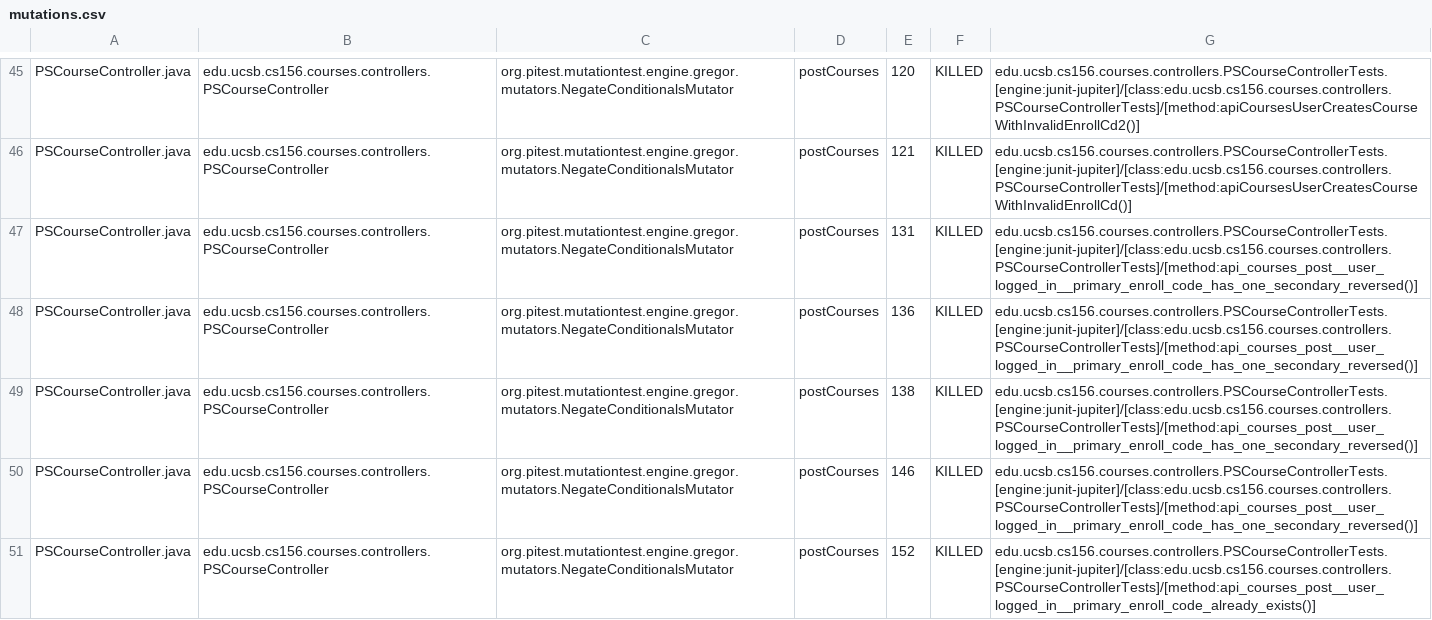
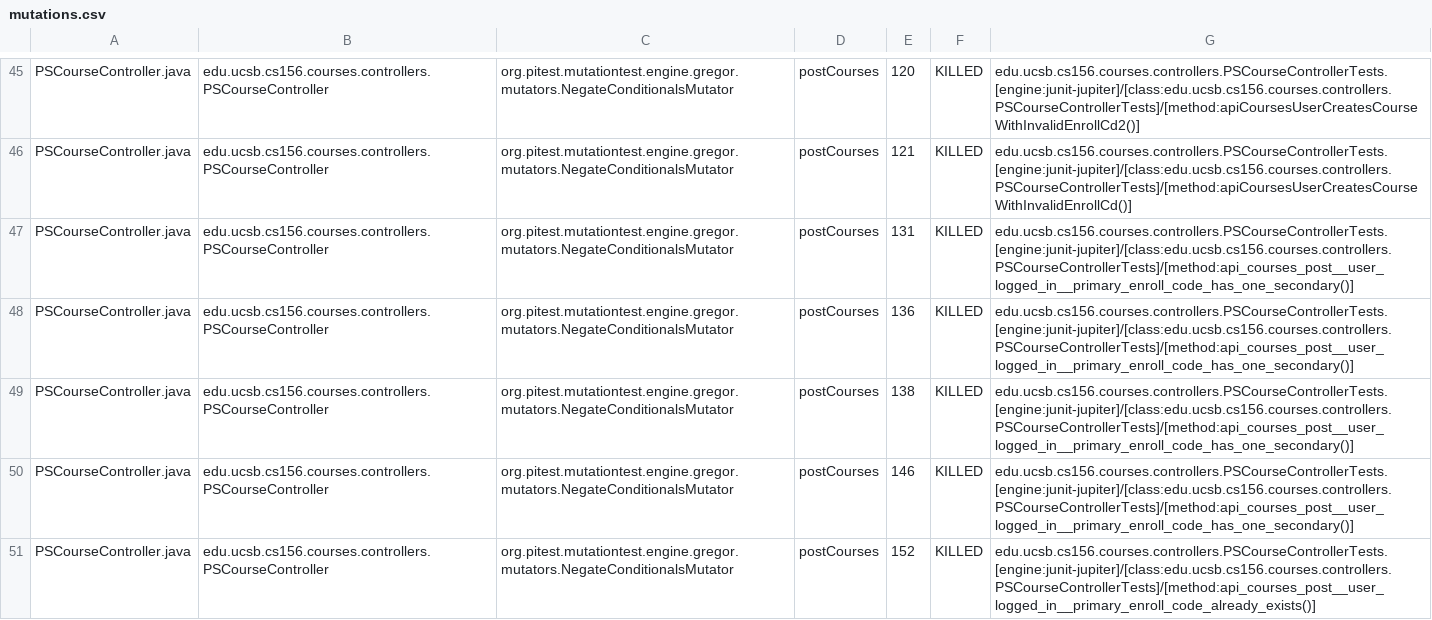
Before and after one commit to ucsb-cs156-s25/proj-courses-s25-05, a CSV file: prs/27/pitest/mutations.csv, drawn as a sheet; only a part is shown, gaps mark what is left out; the diff covers the shown part only.

Commit message:
Deploying to gh-pages from @ ucsb-cs156-s25/proj-courses-s25-05@929a14878ffa1b57fdc13535a15bd2a22b6fd1ca 🚀

```diff
--- a/prs/27/pitest/mutations.csv
+++ b/prs/27/pitest/mutations.csv
@@ -46,6 +46,6 @@ PSCourseController.java,edu.ucsb.cs156.courses.controllers.PSCourseController,or
 PSCourseController.java,edu.ucsb.cs156.courses.controllers.PSCourseController,org.pitest.mutationtest.engine.gregor.mutators.NegateConditionalsMutator,postCourses,121,KILLED,edu.ucsb.cs156.courses.controllers.PSCourseControllerTests.[engine:junit-jupiter]/[class:edu.ucsb.cs156.courses.controllers.PSCourseControllerTests]/[method:apiCoursesUserCreatesCourseWithInvalidEnrollCd()]
-PSCourseController.java,edu.ucsb.cs156.courses.controllers.PSCourseController,org.pitest.mutationtest.engine.gregor.mutators.NegateConditionalsMutator,postCourses,131,KILLED,edu.ucsb.cs156.courses.controllers.PSCourseControllerTests.[engine:junit-jupiter]/[class:edu.ucsb.cs156.courses.controllers.PSCourseControllerTests]/[method:api_courses_post__user_logged_in__primary_enroll_code_has_one_secondary_reversed()]
-PSCourseController.java,edu.ucsb.cs156.courses.controllers.PSCourseController,org.pitest.mutationtest.engine.gregor.mutators.NegateConditionalsMutator,postCourses,136,KILLED,edu.ucsb.cs156.courses.controllers.PSCourseControllerTests.[engine:junit-jupiter]/[class:edu.ucsb.cs156.courses.controllers.PSCourseControllerTests]/[method:api_courses_post__user_logged_in__primary_enroll_code_has_one_secondary_reversed()]
-PSCourseController.java,edu.ucsb.cs156.courses.controllers.PSCourseController,org.pitest.mutationtest.engine.gregor.mutators.NegateConditionalsMutator,postCourses,138,KILLED,edu.ucsb.cs156.courses.controllers.PSCourseControllerTests.[engine:junit-jupiter]/[class:edu.ucsb.cs156.courses.controllers.PSCourseControllerTests]/[method:api_courses_post__user_logged_in__primary_enroll_code_has_one_secondary_reversed()]
-PSCourseController.java,edu.ucsb.cs156.courses.controllers.PSCourseController,org.pitest.mutationtest.engine.gregor.mutators.NegateConditionalsMutator,postCourses,146,KILLED,edu.ucsb.cs156.courses.controllers.PSCourseControllerTests.[engine:junit-jupiter]/[class:edu.ucsb.cs156.courses.controllers.PSCourseControllerTests]/[method:api_courses_post__user_logged_in__primary_enroll_code_has_one_secondary_reversed()]
+PSCourseController.java,edu.ucsb.cs156.courses.controllers.PSCourseController,org.pitest.mutationtest.engine.gregor.mutators.NegateConditionalsMutator,postCourses,131,KILLED,edu.ucsb.cs156.courses.controllers.PSCourseControllerTests.[engine:junit-jupiter]/[class:edu.ucsb.cs156.courses.controllers.PSCourseControllerTests]/[method:api_courses_post__user_logged_in__primary_enroll_code_has_one_secondary()]
+PSCourseController.java,edu.ucsb.cs156.courses.controllers.PSCourseController,org.pitest.mutationtest.engine.gregor.mutators.NegateConditionalsMutator,postCourses,136,KILLED,edu.ucsb.cs156.courses.controllers.PSCourseControllerTests.[engine:junit-jupiter]/[class:edu.ucsb.cs156.courses.controllers.PSCourseControllerTests]/[method:api_courses_post__user_logged_in__primary_enroll_code_has_one_secondary()]
+PSCourseController.java,edu.ucsb.cs156.courses.controllers.PSCourseController,org.pitest.mutationtest.engine.gregor.mutators.NegateConditionalsMutator,postCourses,138,KILLED,edu.ucsb.cs156.courses.controllers.PSCourseControllerTests.[engine:junit-jupiter]/[class:edu.ucsb.cs156.courses.controllers.PSCourseControllerTests]/[method:api_courses_post__user_logged_in__primary_enroll_code_has_one_secondary()]
+PSCourseController.java,edu.ucsb.cs156.courses.controllers.PSCourseController,org.pitest.mutationtest.engine.gregor.mutators.NegateConditionalsMutator,postCourses,146,KILLED,edu.ucsb.cs156.courses.controllers.PSCourseControllerTests.[engine:junit-jupiter]/[class:edu.ucsb.cs156.courses.controllers.PSCourseControllerTests]/[method:api_courses_post__user_logged_in__primary_enroll_code_has_one_secondary()]
 PSCourseController.java,edu.ucsb.cs156.courses.controllers.PSCourseController,org.pitest.mutationtest.engine.gregor.mutators.NegateConditionalsMutator,postCourses,152,KILLED,edu.ucsb.cs156.courses.controllers.PSCourseControllerTests.[engine:junit-jupiter]/[class:edu.ucsb.cs156.courses.controllers.PSCourseControllerTests]/[method:api_courses_post__user_logged_in__primary_enroll_code_already_exists()]
```
Also changed, not shown: 56 edited cells elsewhere in this file, 43 other files.
